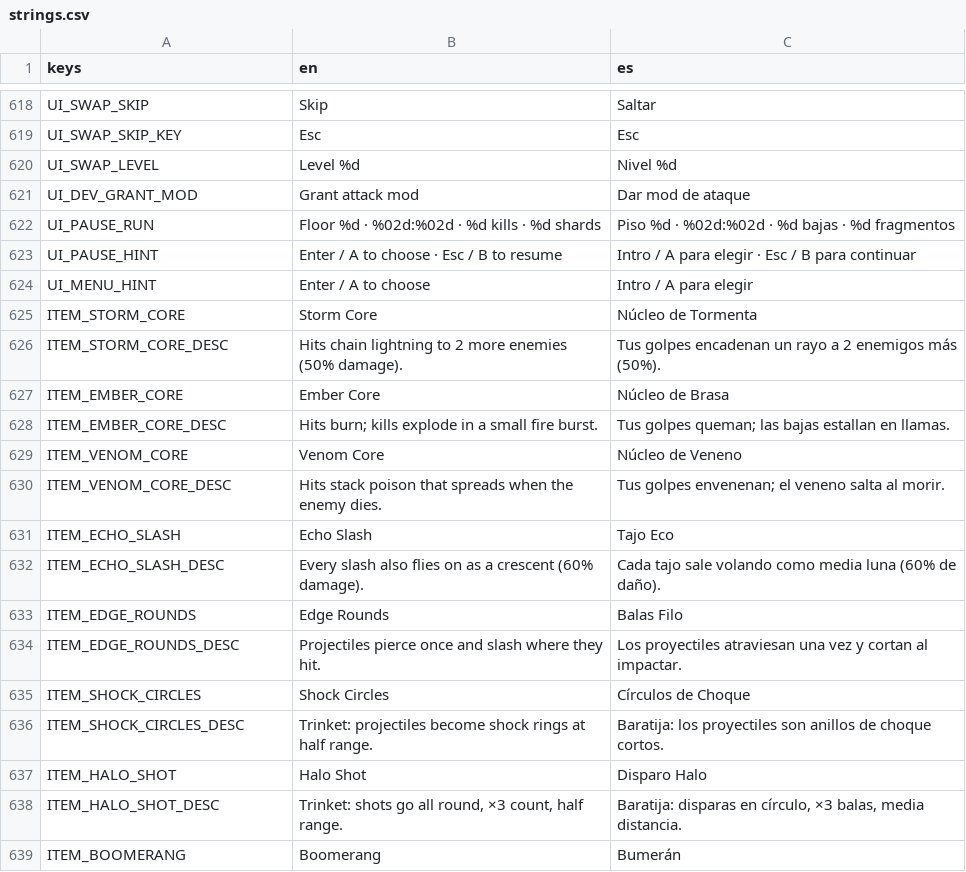
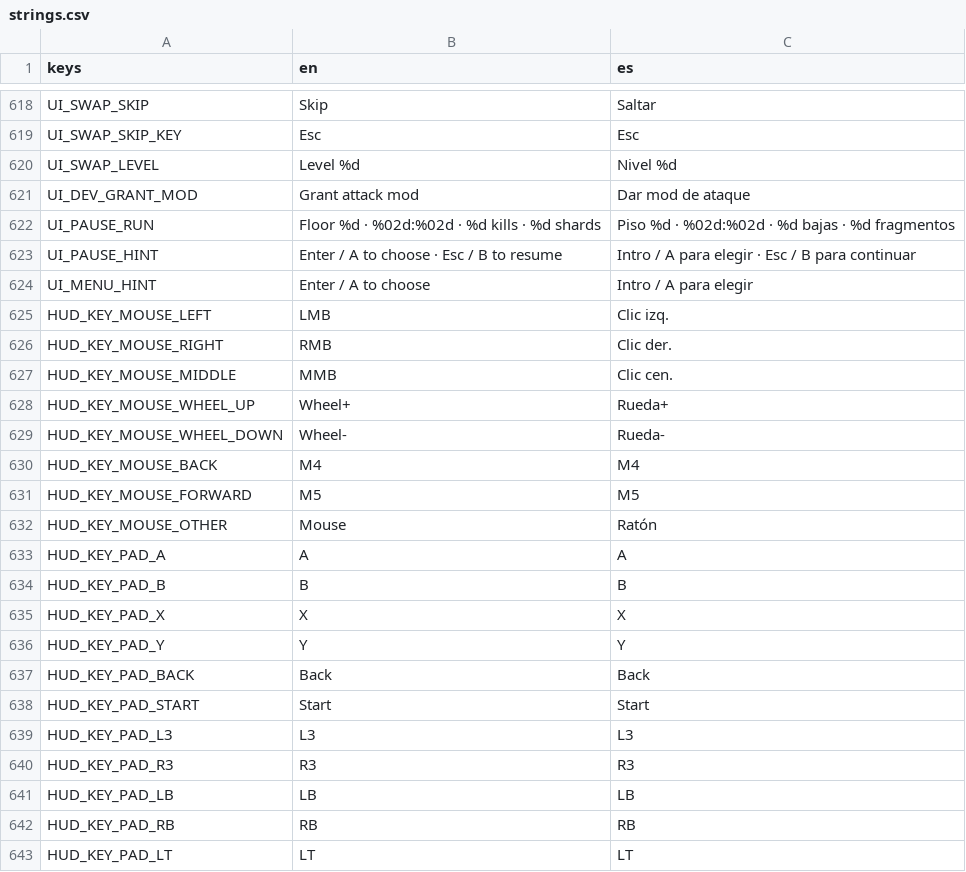
Before and after one commit to riusprime/zero-depth, a CSV file: locale/strings.csv, drawn as a sheet; only a part is shown, gaps mark what is left out; the shorter side is filled out with more unchanged rows; the diff covers the shown part only.

```diff
--- a/locale/strings.csv
+++ b/locale/strings.csv
@@ -624 +624,20 @@ UI_PAUSE_HINT,Enter / A to choose · Esc / B to resume,Intro / A para elegir ·
 UI_MENU_HINT,Enter / A to choose,Intro / A para elegir
+HUD_KEY_MOUSE_LEFT,LMB,Clic izq.
+HUD_KEY_MOUSE_RIGHT,RMB,Clic der.
+HUD_KEY_MOUSE_MIDDLE,MMB,Clic cen.
+HUD_KEY_MOUSE_WHEEL_UP,Wheel+,Rueda+
+HUD_KEY_MOUSE_WHEEL_DOWN,Wheel-,Rueda-
+HUD_KEY_MOUSE_BACK,M4,M4
+HUD_KEY_MOUSE_FORWARD,M5,M5
+HUD_KEY_MOUSE_OTHER,Mouse,Ratón
+HUD_KEY_PAD_A,A,A
+HUD_KEY_PAD_B,B,B
+HUD_KEY_PAD_X,X,X
+HUD_KEY_PAD_Y,Y,Y
+HUD_KEY_PAD_BACK,Back,Back
+HUD_KEY_PAD_START,Start,Start
+HUD_KEY_PAD_L3,L3,L3
+HUD_KEY_PAD_R3,R3,R3
+HUD_KEY_PAD_LB,LB,LB
+HUD_KEY_PAD_RB,RB,RB
+HUD_KEY_PAD_LT,LT,LT
```
Also changed, not shown: 14 added rows elsewhere in this file, 35 other files.
